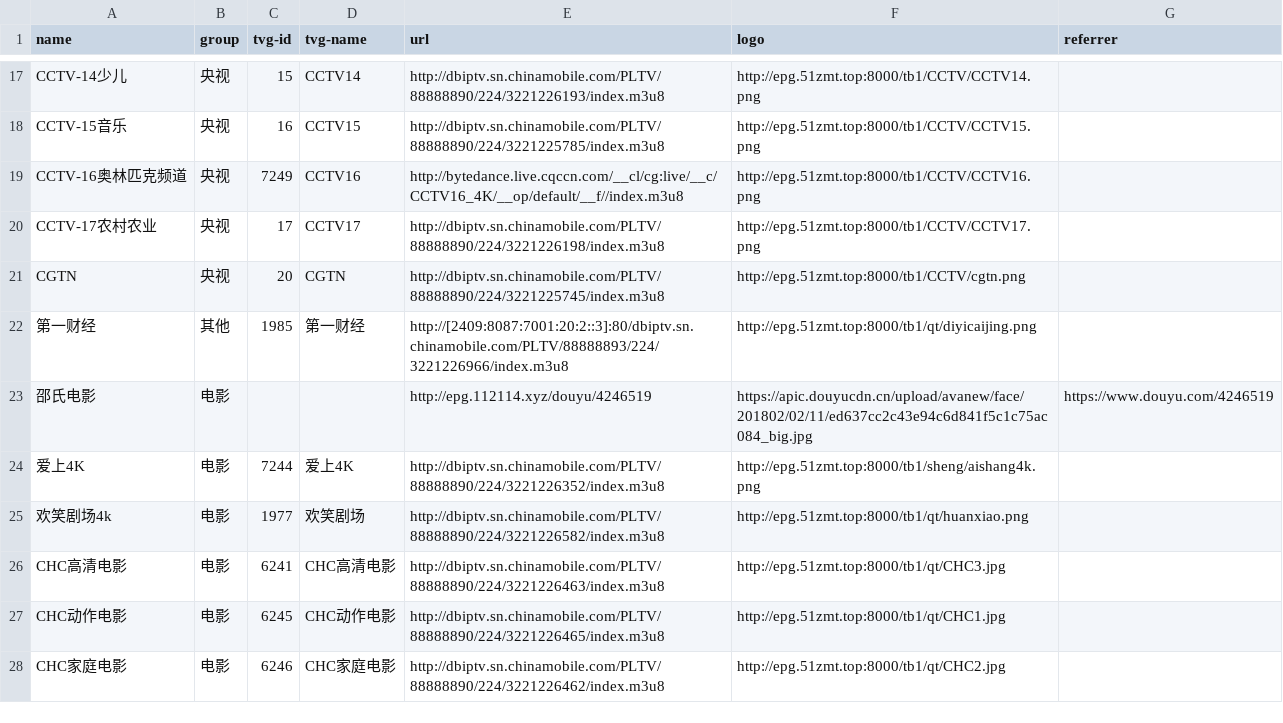
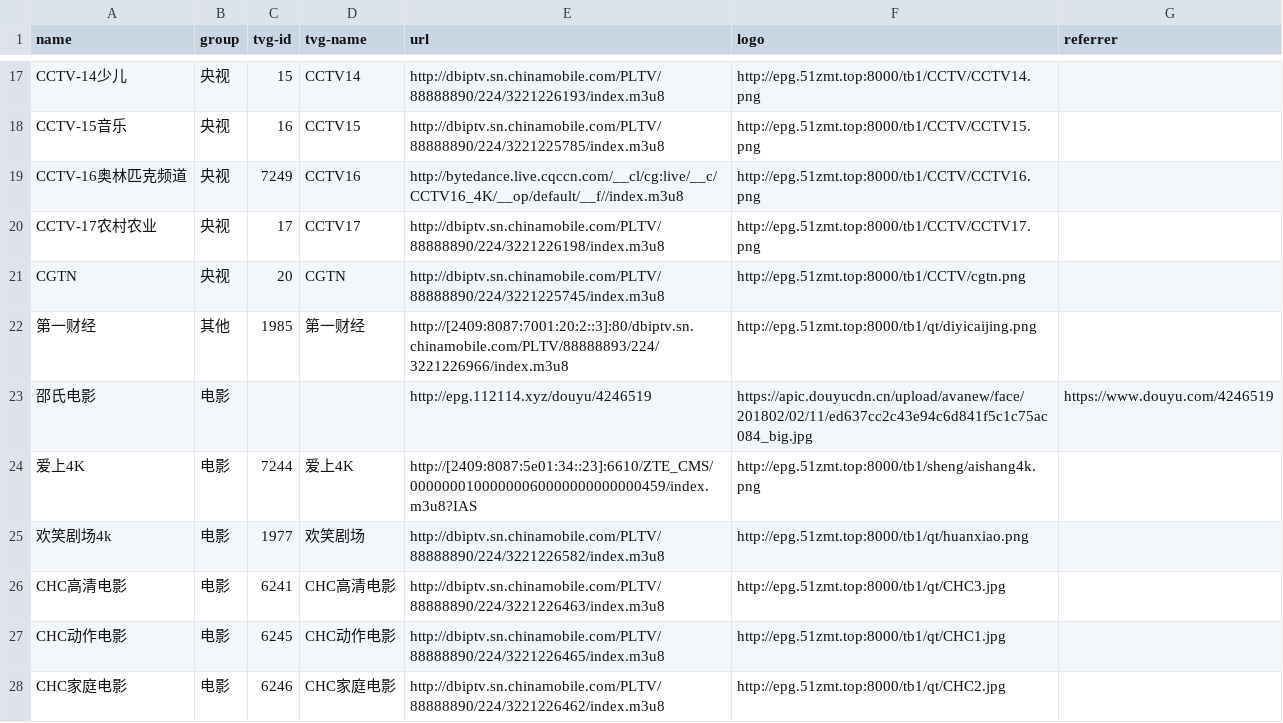
Before and after one commit to luoyuhao0x58/m3u8, a CSV file: resources/tv.csv, drawn as a sheet; only a part is shown, gaps mark what is left out.

Commit message:
fix: 修复爱上4k。

```diff
--- a/resources/tv.csv
+++ b/resources/tv.csv
@@ -23,3 +23,3 @@
 "邵氏电影","电影","","","http://epg.112114.xyz/douyu/4246519","https://apic.douyucdn.cn/upload/avanew/face/201802/02/11/ed637cc2c43e94c6d841f5c1c75ac084_big.jpg","https://www.douyu.com/4246519"
-"爱上4K","电影","7244","爱上4K","http://dbiptv.sn.chinamobile.com/PLTV/88888890/224/3221226352/index.m3u8","http://epg.51zmt.top:8000/tb1/sheng/aishang4k.png",""
+"爱上4K","电影","7244","爱上4K","http://[2409:8087:5e01:34::23]:6610/ZTE_CMS/00000001000000060000000000000459/index.m3u8?IAS","http://epg.51zmt.top:8000/tb1/sheng/aishang4k.png",""
 "欢笑剧场4k","电影","1977","欢笑剧场","http://dbiptv.sn.chinamobile.com/PLTV/88888890/224/3221226582/index.m3u8","http://epg.51zmt.top:8000/tb1/qt/huanxiao.png",""
```
